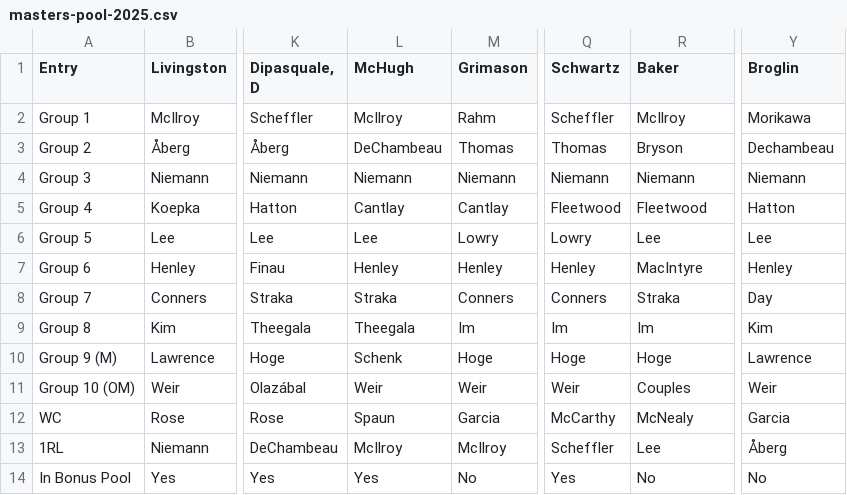
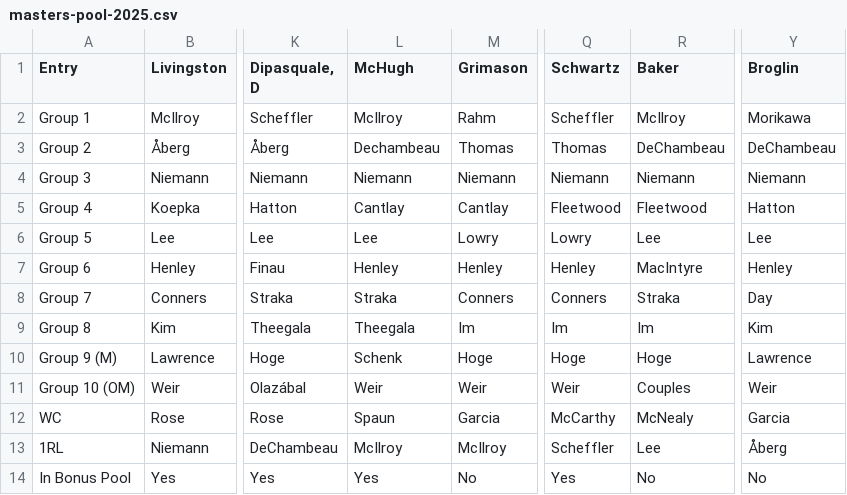
Before and after one commit to dgunzy/masters-pool, a CSV file: data/masters-pool-2025.csv, drawn as a sheet; only a part is shown, gaps mark what is left out; the diff names each change by its address in the sheet, - before the commit and + after, or states it on an @@ line.

```diff
--- a/data/masters-pool-2025.csv
+++ b/data/masters-pool-2025.csv
-L3 (McHugh): DeChambeau
+L3 (McHugh): Dechambeau
-R3 (Baker): Bryson
+R3 (Baker): DeChambeau
-Y3 (Broglin): Dechambeau
+Y3 (Broglin): DeChambeau
```
Also changed, not shown: 5 other files.
